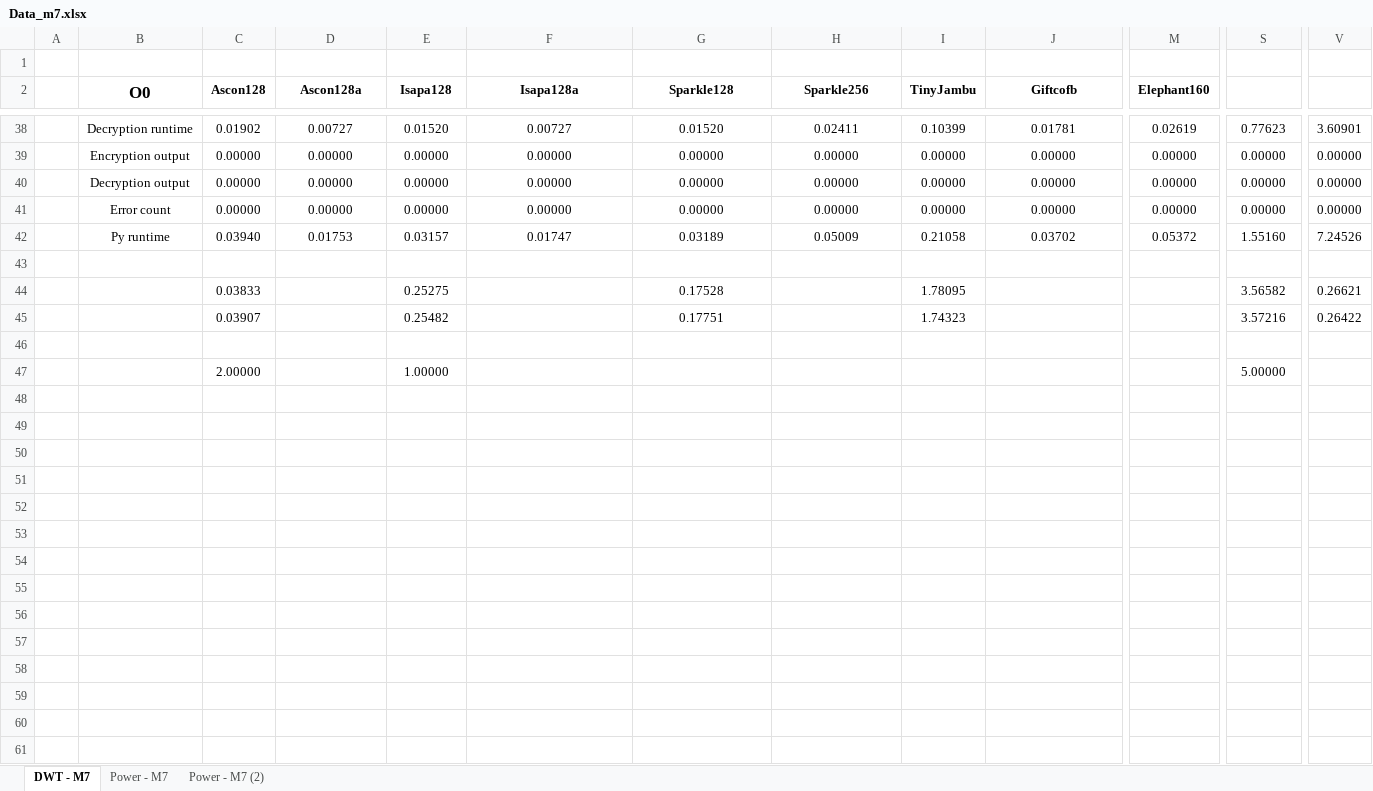
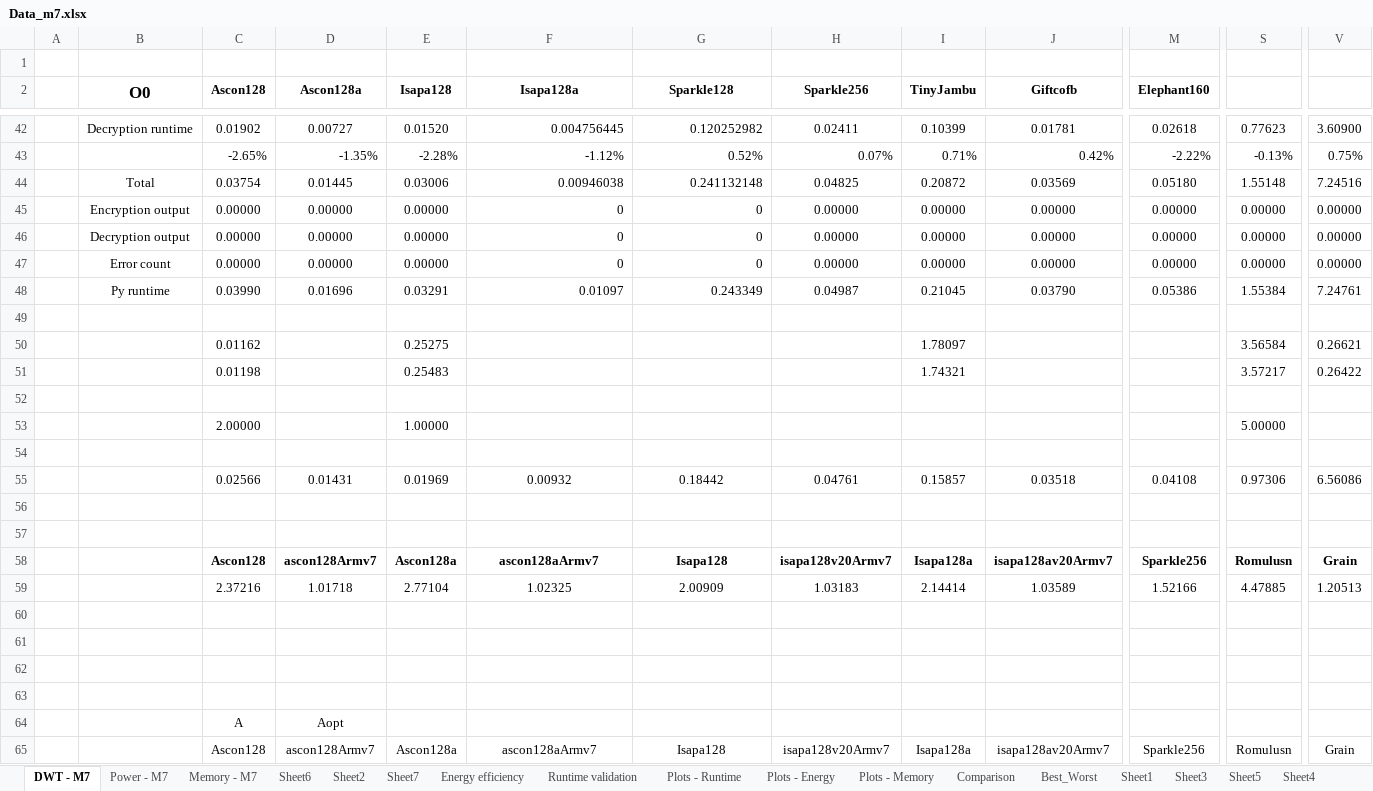
Before and after one commit to mrabie9/lwc-cortex-m, an Excel workbook: Data/Data_m7.xlsx, sheet DWT - M7, drawn as a sheet; only a part is shown, gaps mark what is left out; values as stored, in another font and other column widths than the file's, no borders; removed rows and columns are numbered as before the commit, all else as after; rows hold the shown columns only; the diff covers the shown part only; the diff names each change by its address in the sheet, - before the commit and + after, or states it on an @@ line.

```diff
--- a/Data/Data_m7.xlsx (sheet DWT - M7)
+++ b/Data/Data_m7.xlsx (sheet DWT - M7)
-sheet tab: Power - M7 (2)
+sheet tab: Memory - M7
+sheet tab: Sheet6
+sheet tab: Sheet2
+sheet tab: Sheet7
+sheet tab: Energy efficiency
+sheet tab: Runtime validation
+sheet tab: Plots - Runtime
+sheet tab: Plots - Energy
+sheet tab: Plots - Memory
+sheet tab: Comparison
+sheet tab: Best_Worst
+sheet tab: Sheet1
+sheet tab: Sheet3
+sheet tab: Sheet5
+sheet tab: Sheet4
-F42:G42 alignment: center
+F42:G42 alignment: right
-F42 (Isapa128a): 0.00727
+F42 (Isapa128a): 0.004756445
-G42 (Sparkle128): 0.01520
+G42 (Sparkle128): 0.120252982
-M42 (Elephant160): 0.02619
+M42 (Elephant160): 0.02618
-V42: 3.60901
+V42: 3.60900
+row 43:  |  | -2.65% | -1.35% | -2.28% | -1.12% | 0.52% | 0.07% | 0.71% | 0.42% | -2.22% | -0.13% | 0.75%
+row 44:  | Total | 0.03754 | 0.01445 | 0.03006 | 0.00946038 | 0.241132148 | 0.04825 | 0.20872 | 0.03569 | 0.05180 | 1.55148 | 7.24516
-F45:F47 (Isapa128a): 0.00000
+F45:F47 (Isapa128a): 0
-F45:G47 alignment: center
+F45:G47 alignment: right
-G45:G47 (Sparkle128): 0.00000
+G45:G47 (Sparkle128): 0
-row 42:  | Py runtime | 0.03940 | 0.01753 | 0.03157 | 0.01747 | 0.03189 | 0.05009 | 0.21058 | 0.03702 | 0.05372 | 1.55160 | 7.24526
+row 48:  | Py runtime | 0.03990 | 0.01696 | 0.03291 | 0.01097 | 0.243349 | 0.04987 | 0.21045 | 0.03790 | 0.05386 | 1.55384 | 7.24761
-C50 (Ascon128): 0.03833
+C50 (Ascon128): 0.01162
-G50 (Sparkle128): 0.17528
+G50 (Sparkle128): (empty)
-I50 (TinyJambu): 1.78095
+I50 (TinyJambu): 1.78097
-S50: 3.56582
+S50: 3.56584
-C51 (Ascon128): 0.03907
+C51 (Ascon128): 0.01198
-E51 (Isapa128): 0.25482
+E51 (Isapa128): 0.25483
-G51 (Sparkle128): 0.17751
+G51 (Sparkle128): (empty)
-I51 (TinyJambu): 1.74323
+I51 (TinyJambu): 1.74321
-S51: 3.57216
+S51: 3.57217
+row 54: (empty)
+row 55:  |  | 0.02566 | 0.01431 | 0.01969 | 0.00932 | 0.18442 | 0.04761 | 0.15857 | 0.03518 | 0.04108 | 0.97306 | 6.56086
+row 56: (empty)
+row 57: (empty)
+row 58:  |  | Ascon128 | ascon128Armv7 | Ascon128a | ascon128aArmv7 | Isapa128 | isapa128v20Armv7 | Isapa128a | isapa128av20Armv7 | Sparkle256 | Romulusn | Grain
+row 59:  |  | 2.37216 | 1.01718 | 2.77104 | 1.02325 | 2.00909 | 1.03183 | 2.14414 | 1.03589 | 1.52166 | 4.47885 | 1.20513
+row 60: (empty)
+row 61: (empty)
+row 62: (empty)
+row 63: (empty)
+row 64:  |  | A | Aopt
+row 65:  |  | Ascon128 | ascon128Armv7 | Ascon128a | ascon128aArmv7 | Isapa128 | isapa128v20Armv7 | Isapa128a | isapa128av20Armv7 | Sparkle256 | Romulusn | Grain
```
Also changed, not shown: 32 added rows, 2 removed rows, 51 edited cells and cell formats elsewhere in this sheet, sheet Power - M7, sheet Memory - M7, formulas that keep their value, charts or pictures, 5 other files.
